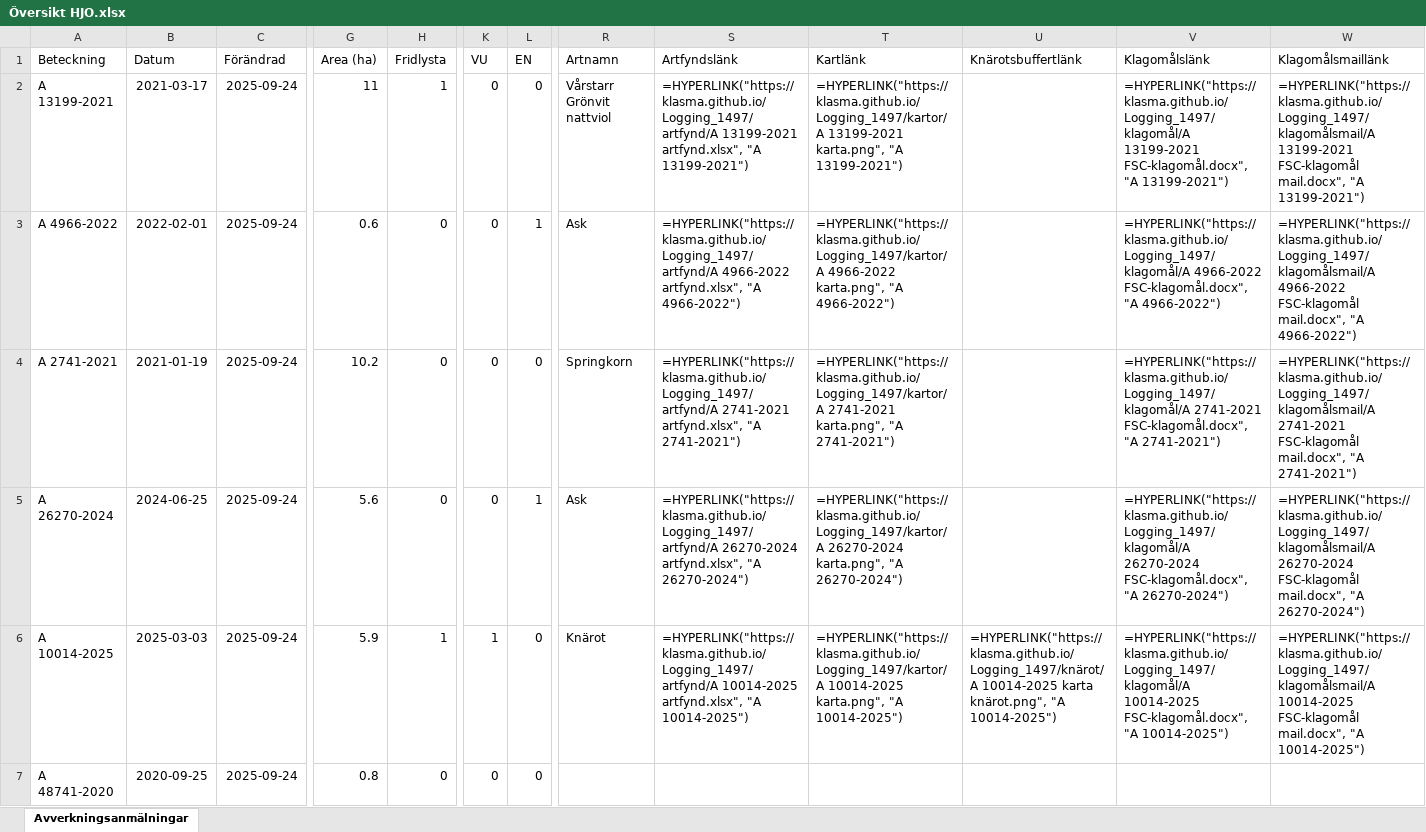
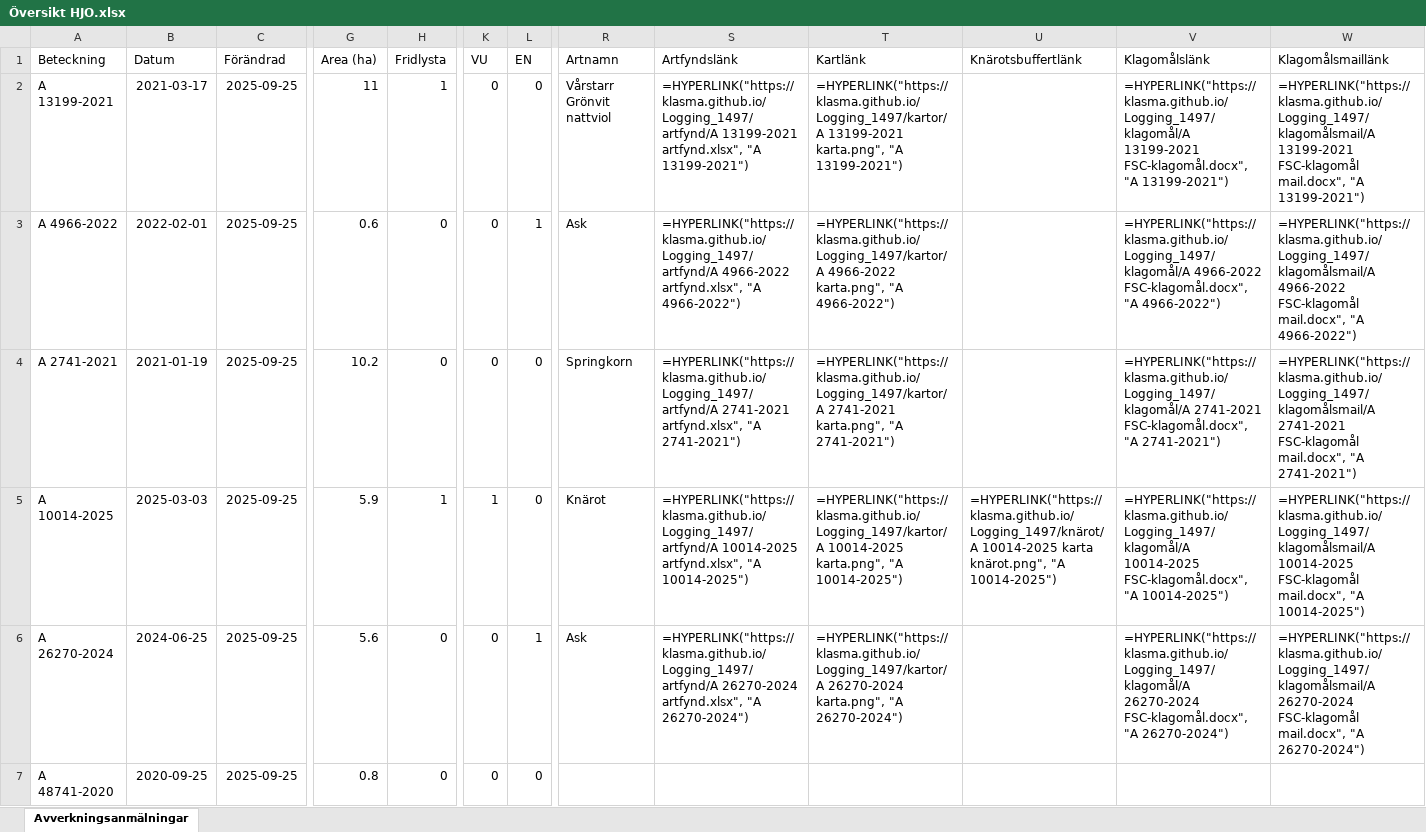
Before and after one commit to klasma/Logging_1497, an Excel workbook: Översikt HJO.xlsx, sheet Avverkningsanmälningar, drawn as a sheet; only a part is shown, gaps mark what is left out; values as stored, in another font and other column widths than the file's, no borders; formulas without a stored value are shown as written; the diff covers the shown part only; the diff names each change by its address in the sheet, - before the commit and + after, or states it on an @@ line.

```diff
--- a/Översikt HJO.xlsx (sheet Avverkningsanmälningar)
+++ b/Översikt HJO.xlsx (sheet Avverkningsanmälningar)
-C2:C7 (Förändrad): 2025-09-24
+C2:C7 (Förändrad): 2025-09-25
-A5 (Beteckning): A 26270-2024
+A5 (Beteckning): A 10014-2025
-B5 (Datum): 2024-06-25
+B5 (Datum): 2025-03-03
-G5 (Area (ha)): 5.6
+G5 (Area (ha)): 5.9
-H5 (Fridlysta): 0
+H5 (Fridlysta): 1
-K5 (VU): 0
+K5 (VU): 1
-L5 (EN): 1
+L5 (EN): 0
-R5 (Artnamn): Ask
+R5 (Artnamn): Knärot
-S5 (Artfyndslänk): =HYPERLINK("https://klasma.github.io/Logging_1497/artfynd/A 26270-2024 artfynd.xlsx", "A 26270-2024")
+S5 (Artfyndslänk): =HYPERLINK("https://klasma.github.io/Logging_1497/artfynd/A 10014-2025 artfynd.xlsx", "A 10014-2025")
-T5 (Kartlänk): =HYPERLINK("https://klasma.github.io/Logging_1497/kartor/A 26270-2024 karta.png", "A 26270-2024")
+T5 (Kartlänk): =HYPERLINK("https://klasma.github.io/Logging_1497/kartor/A 10014-2025 karta.png", "A 10014-2025")
-U5 (Knärotsbuffertlänk): (empty)
+U5 (Knärotsbuffertlänk): =HYPERLINK("https://klasma.github.io/Logging_1497/knärot/A 10014-2025 karta knärot.png", "A 10014-2025")
-V5 (Klagomålslänk): =HYPERLINK("https://klasma.github.io/Logging_1497/klagomål/A 26270-2024 FSC-klagomål.docx", "A 26270-2024")
+V5 (Klagomålslänk): =HYPERLINK("https://klasma.github.io/Logging_1497/klagomål/A 10014-2025 FSC-klagomål.docx", "A 10014-2025")
-W5 (Klagomålsmaillänk): =HYPERLINK("https://klasma.github.io/Logging_1497/klagomålsmail/A 26270-2024 FSC-klagomål mail.docx", "A 26270-2024")
+W5 (Klagomålsmaillänk): =HYPERLINK("https://klasma.github.io/Logging_1497/klagomålsmail/A 10014-2025 FSC-klagomål mail.docx", "A 10014-2025")
-A6 (Beteckning): A 10014-2025
+A6 (Beteckning): A 26270-2024
-B6 (Datum): 2025-03-03
+B6 (Datum): 2024-06-25
-G6 (Area (ha)): 5.9
+G6 (Area (ha)): 5.6
-H6 (Fridlysta): 1
+H6 (Fridlysta): 0
-K6 (VU): 1
+K6 (VU): 0
-L6 (EN): 0
+L6 (EN): 1
-R6 (Artnamn): Knärot
+R6 (Artnamn): Ask
-S6 (Artfyndslänk): =HYPERLINK("https://klasma.github.io/Logging_1497/artfynd/A 10014-2025 artfynd.xlsx", "A 10014-2025")
+S6 (Artfyndslänk): =HYPERLINK("https://klasma.github.io/Logging_1497/artfynd/A 26270-2024 artfynd.xlsx", "A 26270-2024")
-T6 (Kartlänk): =HYPERLINK("https://klasma.github.io/Logging_1497/kartor/A 10014-2025 karta.png", "A 10014-2025")
+T6 (Kartlänk): =HYPERLINK("https://klasma.github.io/Logging_1497/kartor/A 26270-2024 karta.png", "A 26270-2024")
-U6 (Knärotsbuffertlänk): =HYPERLINK("https://klasma.github.io/Logging_1497/knärot/A 10014-2025 karta knärot.png", "A 10014-2025")
+U6 (Knärotsbuffertlänk): (empty)
-V6 (Klagomålslänk): =HYPERLINK("https://klasma.github.io/Logging_1497/klagomål/A 10014-2025 FSC-klagomål.docx", "A 10014-2025")
+V6 (Klagomålslänk): =HYPERLINK("https://klasma.github.io/Logging_1497/klagomål/A 26270-2024 FSC-klagomål.docx", "A 26270-2024")
-W6 (Klagomålsmaillänk): =HYPERLINK("https://klasma.github.io/Logging_1497/klagomålsmail/A 10014-2025 FSC-klagomål mail.docx", "A 10014-2025")
+W6 (Klagomålsmaillänk): =HYPERLINK("https://klasma.github.io/Logging_1497/klagomålsmail/A 26270-2024 FSC-klagomål mail.docx", "A 26270-2024")
```
Also changed, not shown: 636 edited cells elsewhere in this sheet, artfynd/A 10014-2025 artfynd.xlsx, artfynd/A 13199-2021 artfynd.xlsx, 24 other files.
